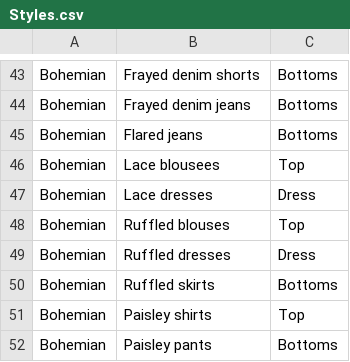
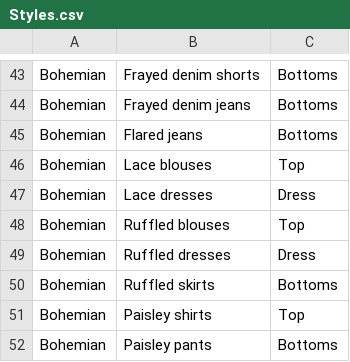
Before and after one commit to Mia703/Becca-Fashion-Chatbot-Repo, a CSV file: main folder/resources/Styles.csv, drawn as a sheet; only a part is shown, gaps mark what is left out.

Commit message:
Update Styles.csv

```diff
--- a/main folder/resources/Styles.csv
+++ b/main folder/resources/Styles.csv
@@ -45,3 +45,3 @@ Bohemian,Frayed denim jeans,Bottoms
 Bohemian,Flared jeans,Bottoms
-Bohemian,Lace blousees,Top
+Bohemian,Lace blouses,Top
 Bohemian,Lace dresses,Dress
```
